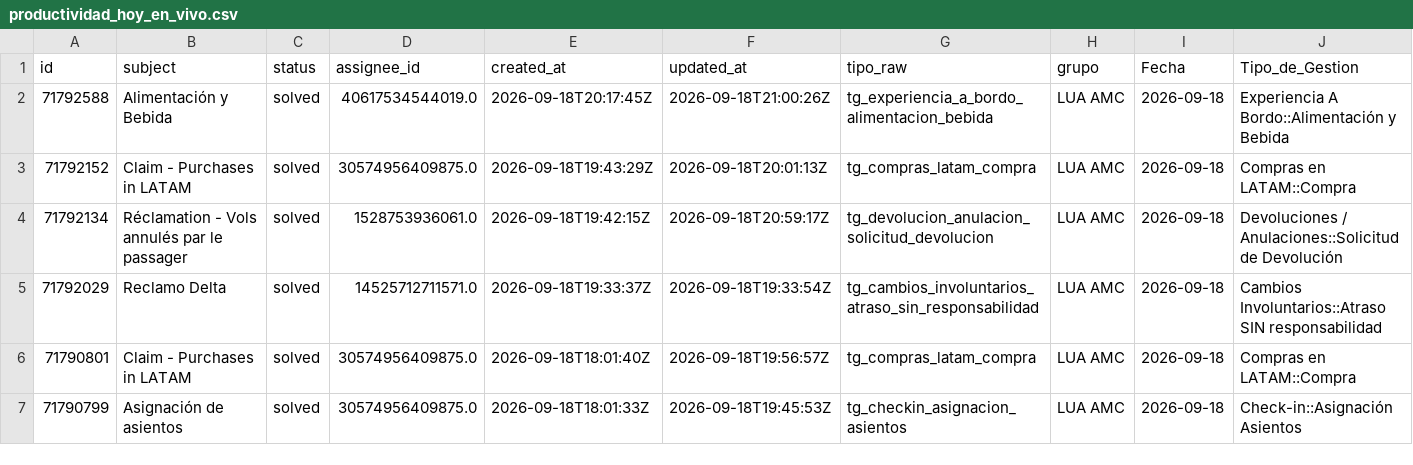
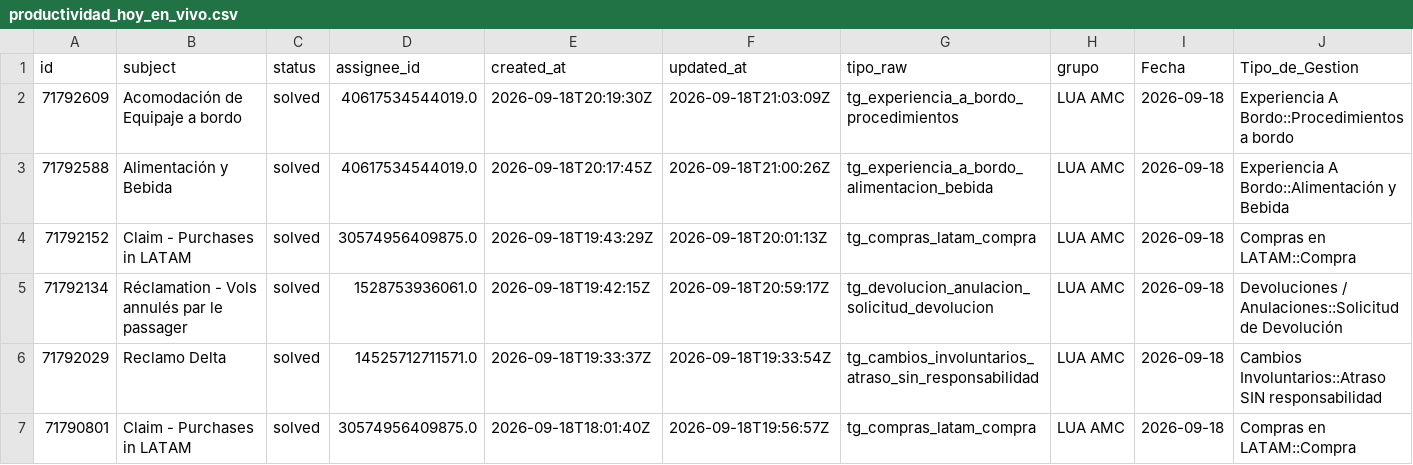
Before and after one commit to carlosmurilloealmacontact/presencia-genesys, a CSV file: data/zendesk/productividad_hoy_en_vivo.csv, drawn as a sheet; only a part is shown; the shorter side is filled out with more unchanged rows; rows hold the shown columns only; the diff covers the shown part only; the diff names each change by its address in the sheet, - before the commit and + after, or states it on an @@ line.

Commit message:
Auto-sync Zendesk/Salesforce [2026-09-18 16:07]

```diff
--- a/data/zendesk/productividad_hoy_en_vivo.csv
+++ b/data/zendesk/productividad_hoy_en_vivo.csv
+row 2: 71792609 | Acomodación de Equipaje a bordo | solved | 40617534544019.0 | 2026-09-18T20:19:30Z | 2026-09-18T21:03:09Z | tg_experiencia_a_bordo_procedimientos | LUA AMC | 2026-09-18 | Experiencia A Bordo::Procedimientos a bordo
```
Also changed, not shown: 9 added rows and 2 edited cells elsewhere in this file, 2 other files.
